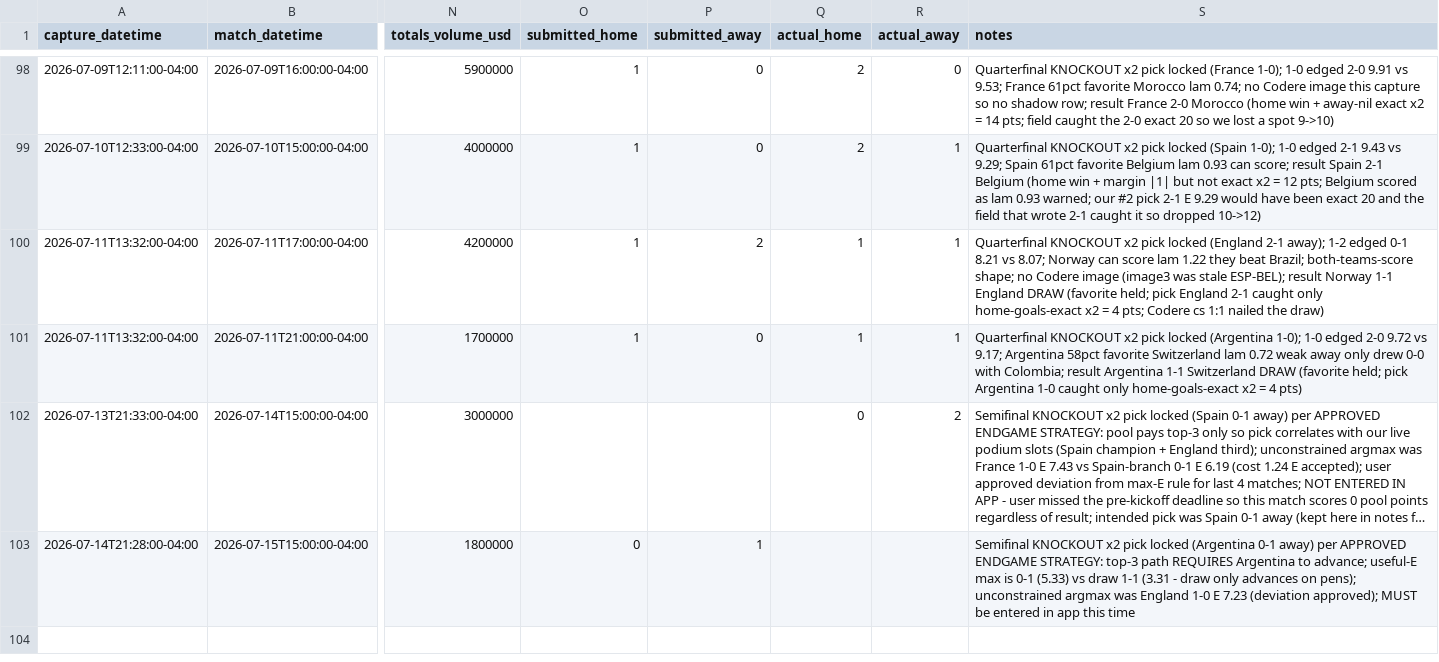
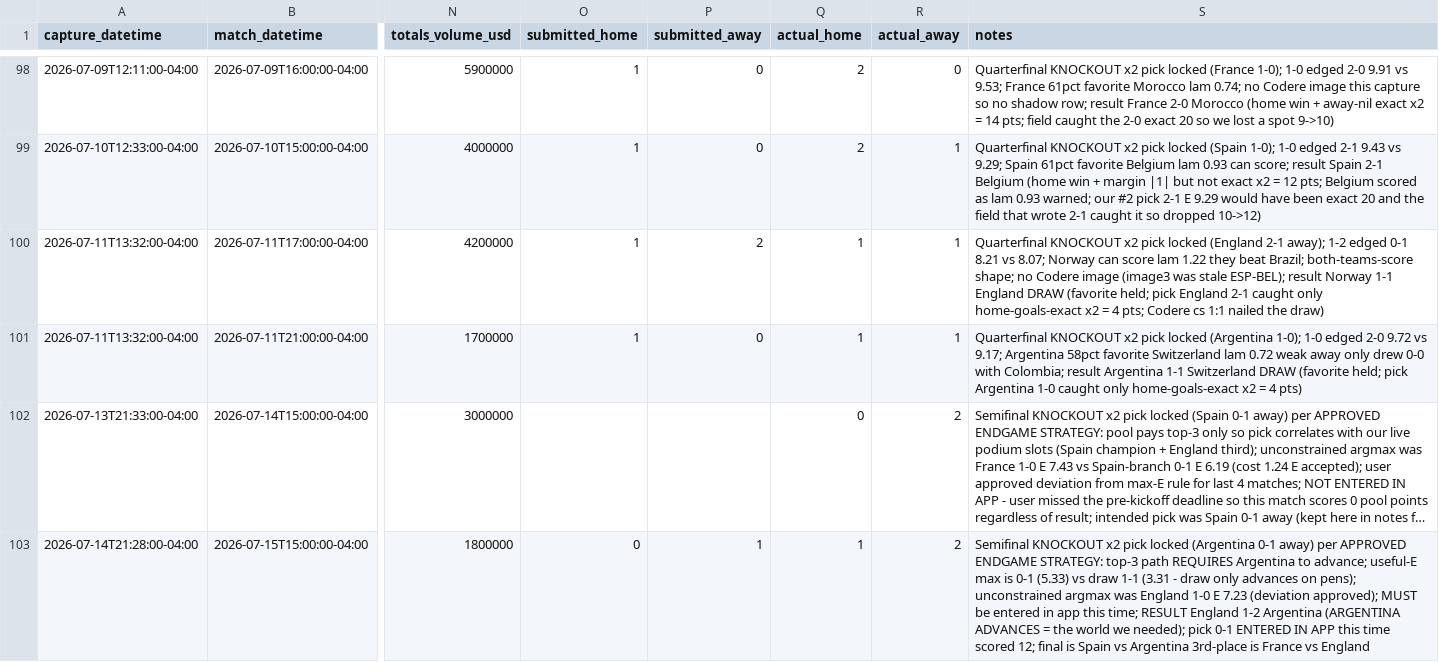
Before and after one commit to julianher/worldcup-2026-polla, a CSV file: data/match_odds_polymarket.csv, drawn as a sheet; only a part is shown, gaps mark what is left out; long unchanged cells end in …; the diff names each change by its address in the sheet, - before the commit and + after, or states it on an @@ line.

```diff
--- a/data/match_odds_polymarket.csv
+++ b/data/match_odds_polymarket.csv
-Q103 (actual_home): (empty)
+Q103 (actual_home): 1
-R103 (actual_away): (empty)
+R103 (actual_away): 2
-S103 (notes): …app this time
+S103 (notes): …app this time; RESULT England 1-2 Argentina (ARGENTINA ADVANCES = the world we needed); pick 0-1 ENTERED IN APP this time scored 12; final is Spain vs Argentina 3rd-place is France vs England
```
Also changed, not shown: data/pool_standings.csv.
